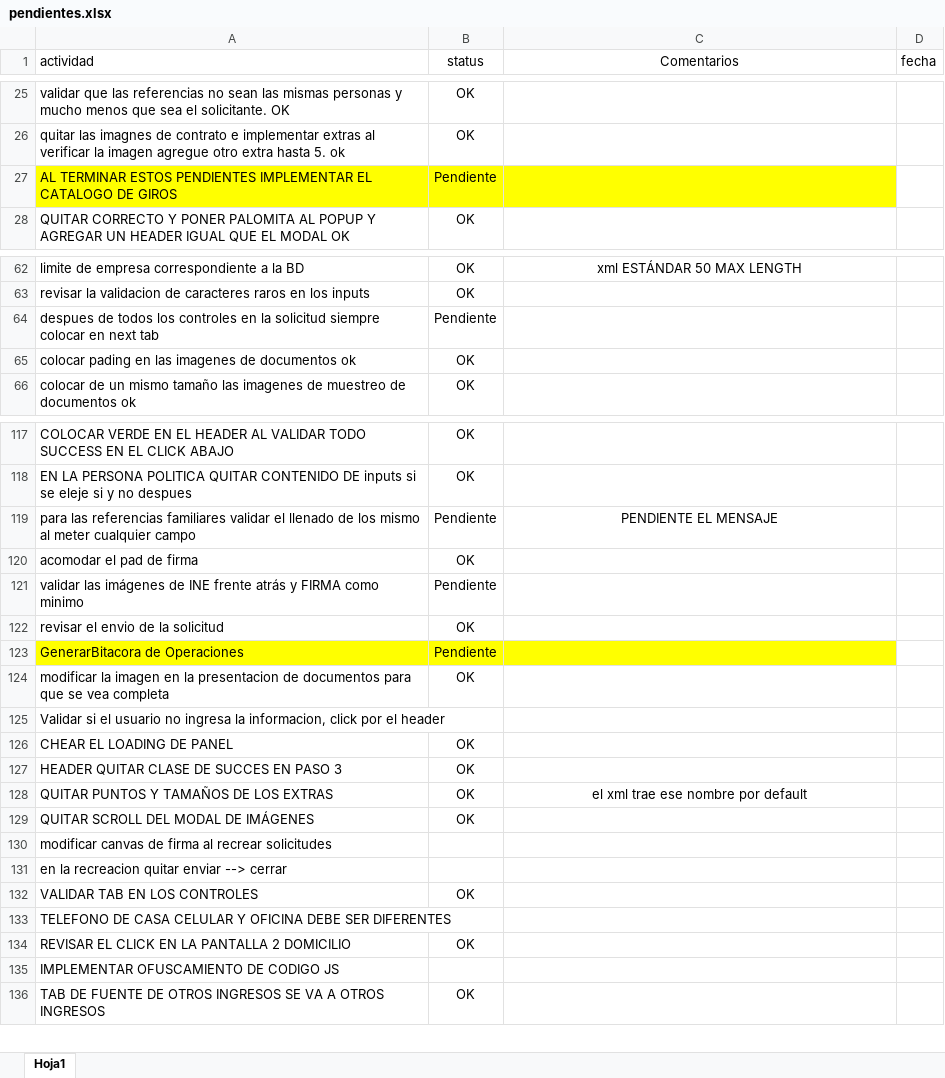
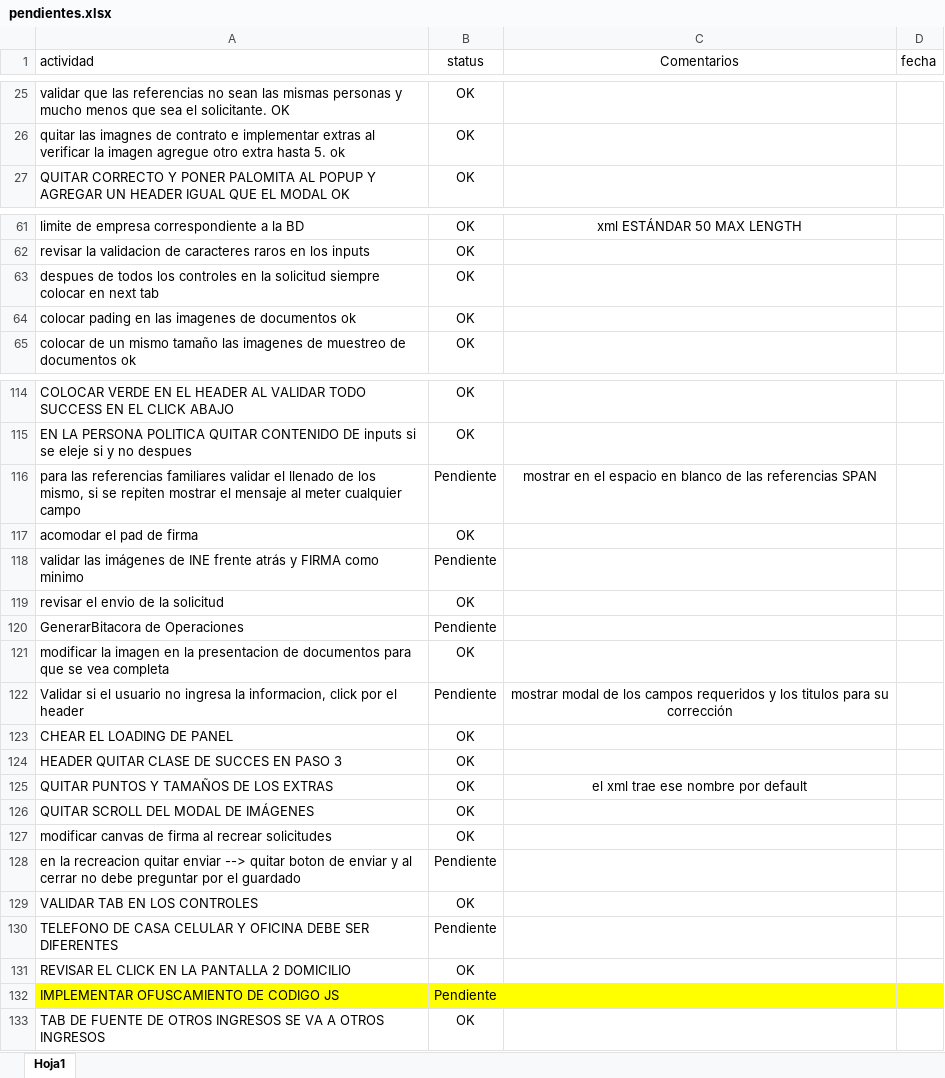
Before and after one commit to erdnando/afiliamaas-web, an Excel workbook: doc/pendientes.xlsx, sheet Hoja1, drawn as a sheet; only a part is shown, gaps mark what is left out; values as stored, in another font and other column widths than the file's, no borders; removed rows and columns are numbered as before the commit, all else as after; the diff covers the shown part only; the diff names each change by its address in the sheet, - before the commit and + after, or states it on an @@ line.

Commit message:
actualizacion modal

```diff
--- a/doc/pendientes.xlsx (sheet Hoja1)
+++ b/doc/pendientes.xlsx (sheet Hoja1)
-row 27: AL TERMINAR ESTOS PENDIENTES IMPLEMENTAR EL CATALOGO DE GIROS | Pendiente
-B63 (status): Pendiente
+B63 (status): OK
-A116 (actividad): …de los mismo al meter…
+A116 (actividad): …de los mismo, si se repiten mostrar el mensaje al meter…
-C116 (Comentarios): PENDIENTE EL MENSAJE
+C116 (Comentarios): mostrar en el espacio en blanco de las referencias SPAN
-A120:C120 fill: #FFFF00
+A120:C120 fill: none
-B122 (status): (empty)
+B122 (status): Pendiente
-C122 (Comentarios): (empty)
+C122 (Comentarios): mostrar modal de los campos requeridos y los titulos para su corrección
-B127 (status): (empty)
+B127 (status): OK
-row 131: en la recreacion quitar enviar --> cerrar
+row 128: en la recreacion quitar enviar --> quitar boton de enviar y al cerrar no debe preguntar por el guardado | Pendiente
-B130 (status): (empty)
+B130 (status): Pendiente
-A132:D132 fill: none
+A132:D132 fill: #FFFF00
-B132 (status): (empty)
+B132 (status): Pendiente
```
Also changed, not shown: 2 removed rows, 12 edited cells and cell formats elsewhere in this sheet, 1 other file.
